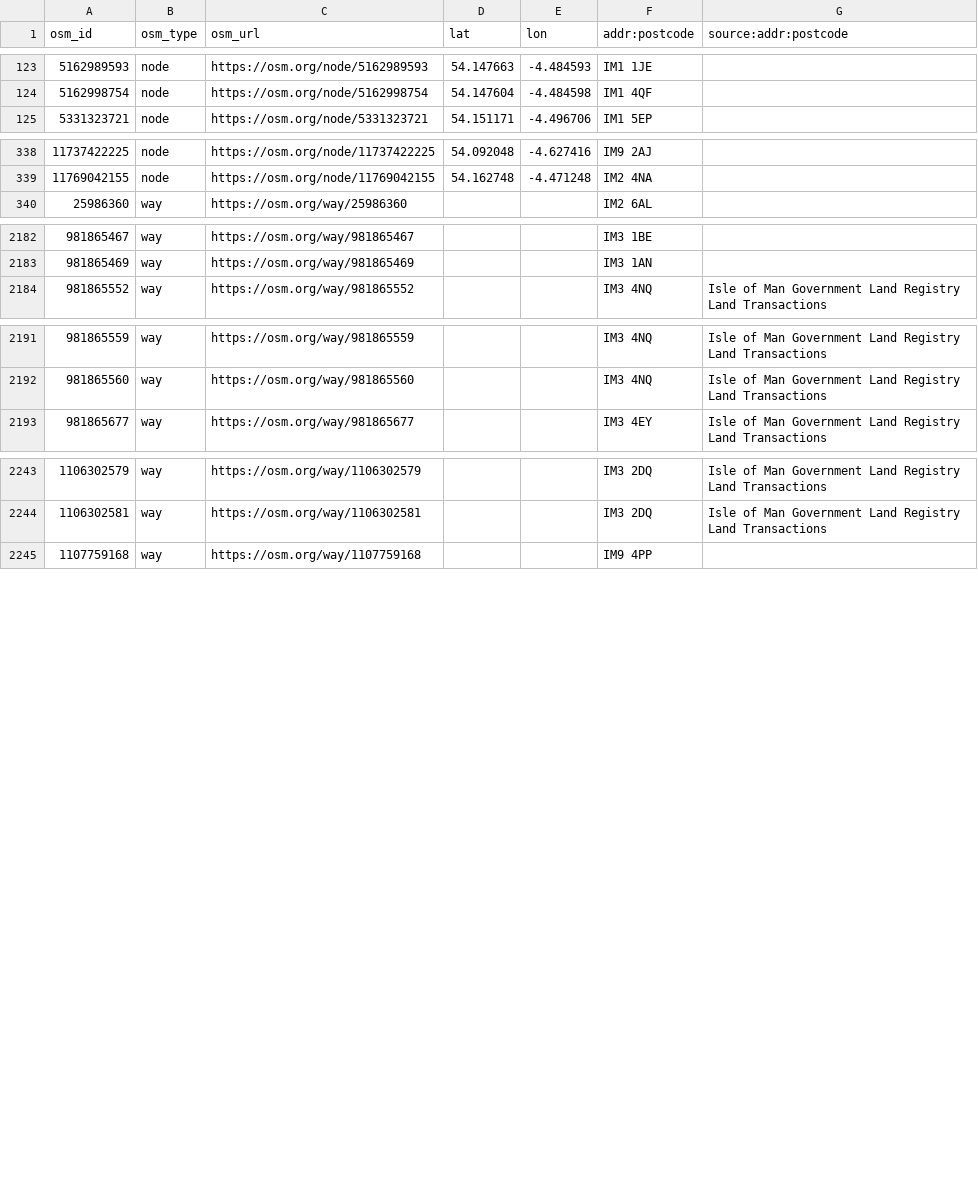
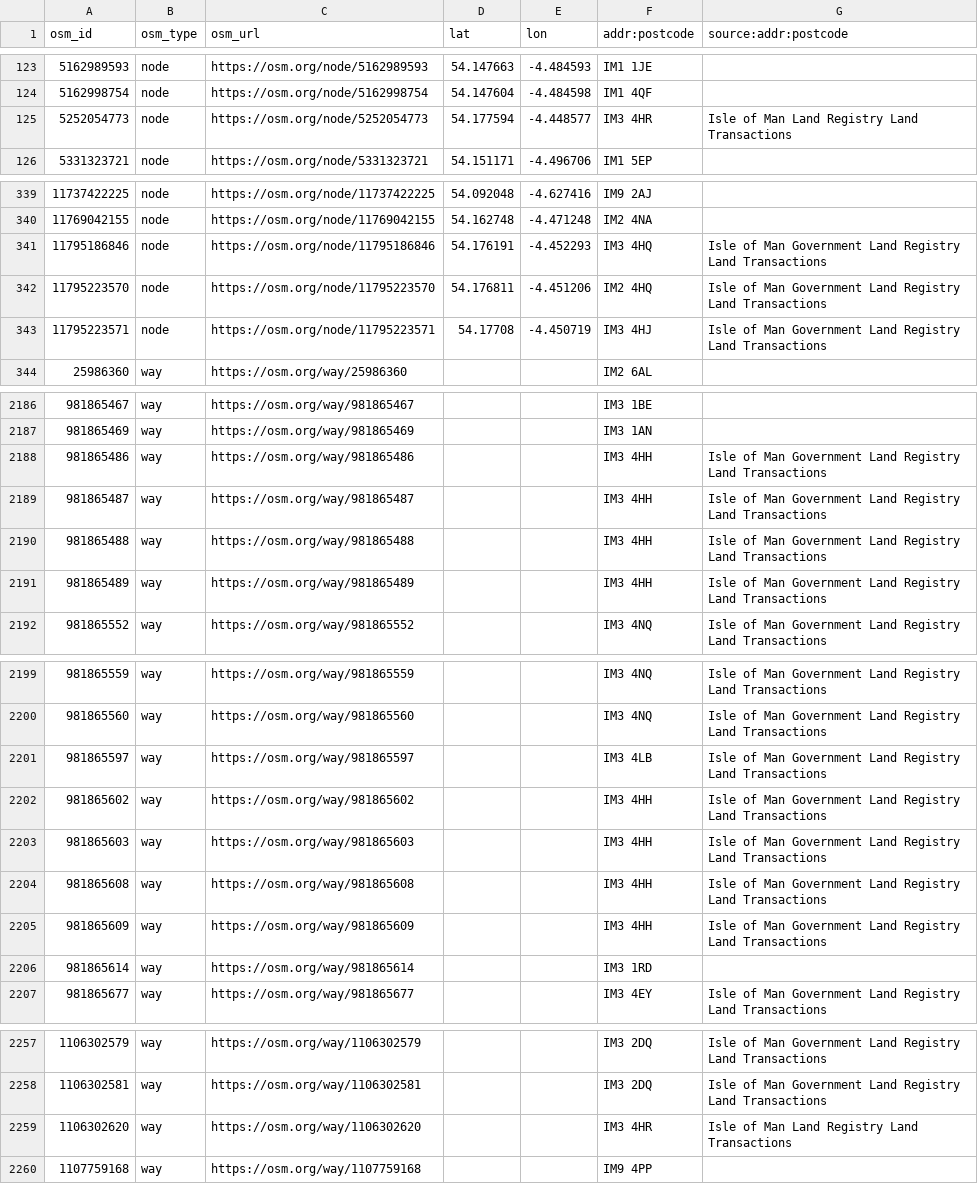
Before and after one commit to dankarran/isleofman-opendata, a CSV file: data/openstreetmap/outputs/postcodes/postcodes.csv, drawn as a sheet; only a part is shown, gaps mark what is left out; the diff covers the shown part only; the diff names each change by its address in the sheet, - before the commit and + after, or states it on an @@ line.

```diff
--- a/data/openstreetmap/outputs/postcodes/postcodes.csv
+++ b/data/openstreetmap/outputs/postcodes/postcodes.csv
+row 125: 5252054773 | node | https://osm.org/node/5252054773 | 54.177594 | -4.448577 | IM3 4HR | Isle of Man Land Registry Land Transactions
+row 341: 11795186846 | node | https://osm.org/node/11795186846 | 54.176191 | -4.452293 | IM3 4HQ | Isle of Man Government Land Registry Land Transactions
+row 342: 11795223570 | node | https://osm.org/node/11795223570 | 54.176811 | -4.451206 | IM2 4HQ | Isle of Man Government Land Registry Land Transactions
+row 343: 11795223571 | node | https://osm.org/node/11795223571 | 54.17708 | -4.450719 | IM3 4HJ | Isle of Man Government Land Registry Land Transactions
+row 2188: 981865486 | way | https://osm.org/way/981865486 |  |  | IM3 4HH | Isle of Man Government Land Registry Land Transactions
+row 2189: 981865487 | way | https://osm.org/way/981865487 |  |  | IM3 4HH | Isle of Man Government Land Registry Land Transactions
+row 2190: 981865488 | way | https://osm.org/way/981865488 |  |  | IM3 4HH | Isle of Man Government Land Registry Land Transactions
+row 2191: 981865489 | way | https://osm.org/way/981865489 |  |  | IM3 4HH | Isle of Man Government Land Registry Land Transactions
+row 2201: 981865597 | way | https://osm.org/way/981865597 |  |  | IM3 4LB | Isle of Man Government Land Registry Land Transactions
+row 2202: 981865602 | way | https://osm.org/way/981865602 |  |  | IM3 4HH | Isle of Man Government Land Registry Land Transactions
+row 2203: 981865603 | way | https://osm.org/way/981865603 |  |  | IM3 4HH | Isle of Man Government Land Registry Land Transactions
+row 2204: 981865608 | way | https://osm.org/way/981865608 |  |  | IM3 4HH | Isle of Man Government Land Registry Land Transactions
+row 2205: 981865609 | way | https://osm.org/way/981865609 |  |  | IM3 4HH | Isle of Man Government Land Registry Land Transactions
+row 2206: 981865614 | way | https://osm.org/way/981865614 |  |  | IM3 1RD
+row 2259: 1106302620 | way | https://osm.org/way/1106302620 |  |  | IM3 4HR | Isle of Man Land Registry Land Transactions
```
Also changed, not shown: 1 added row elsewhere in this file, data/openstreetmap/outputs/addresses/addresses.csv, data/openstreetmap/outputs/bus-stops/bus-stops.csv, 14 other files.
